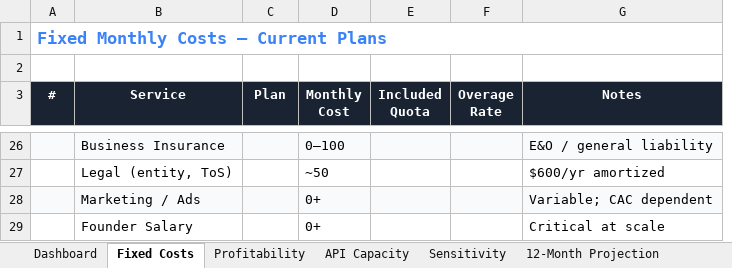
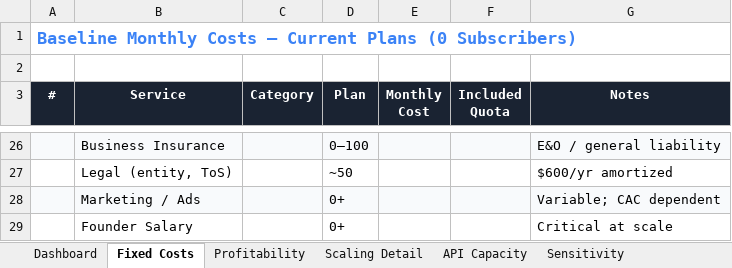
Before and after one commit to humblehuman369/dealscope, an Excel workbook: docs/DealGapIQ_Financial_Proforma.xlsx, sheet Fixed Costs, drawn as a sheet; only a part is shown, gaps mark what is left out; values as stored, in another font and other column widths than the file's, no borders; removed rows and columns are numbered as before the commit, all else as after; the diff covers the shown part only; the diff names each change by its address in the sheet, - before the commit and + after, or states it on an @@ line.

Commit message:
Enhance financial proforma generation with centralized cost engine
- Updated generate_proforma.py to implement a centralized cost engine that auto-selects the optimal provider plan based on subscriber volume.
- Added detailed API provider and infrastructure service tiers for improved cost calculations.
- Refactored cost computation functions to streamline the process of determining optimal plans and costs.

```diff
--- a/docs/DealGapIQ_Financial_Proforma.xlsx (sheet Fixed Costs)
+++ b/docs/DealGapIQ_Financial_Proforma.xlsx (sheet Fixed Costs)
+sheet tab: Scaling Detail
+column C (Category), empty
-column F (Overage Rate), empty
-A1 (#): Fixed Monthly Costs — Current Plans
+A1 (#): Baseline Monthly Costs — Current Plans (0 Subscribers)
-D26 (Plan): (empty)
+D26 (Plan): 0–100
-E26 (Monthly Cost): 0–100
+E26 (Monthly Cost): (empty)
-D27 (Plan): (empty)
+D27 (Plan): ~50
-E27 (Monthly Cost): ~50
+E27 (Monthly Cost): (empty)
-D28:D29 (Plan): (empty)
+D28:D29 (Plan): 0+
-E28:E29 (Monthly Cost): 0+
+E28:E29 (Monthly Cost): (empty)
```
Also changed, not shown: 1 added row, 1 removed row and 31 edited cells elsewhere in this sheet, sheet API Capacity, sheet Profitability, sheet 12-Month Projection, sheet 3-Year Projection, sheet Sensitivity, sheet Dashboard, 1 more sheet, charts or pictures, 1 other file.
